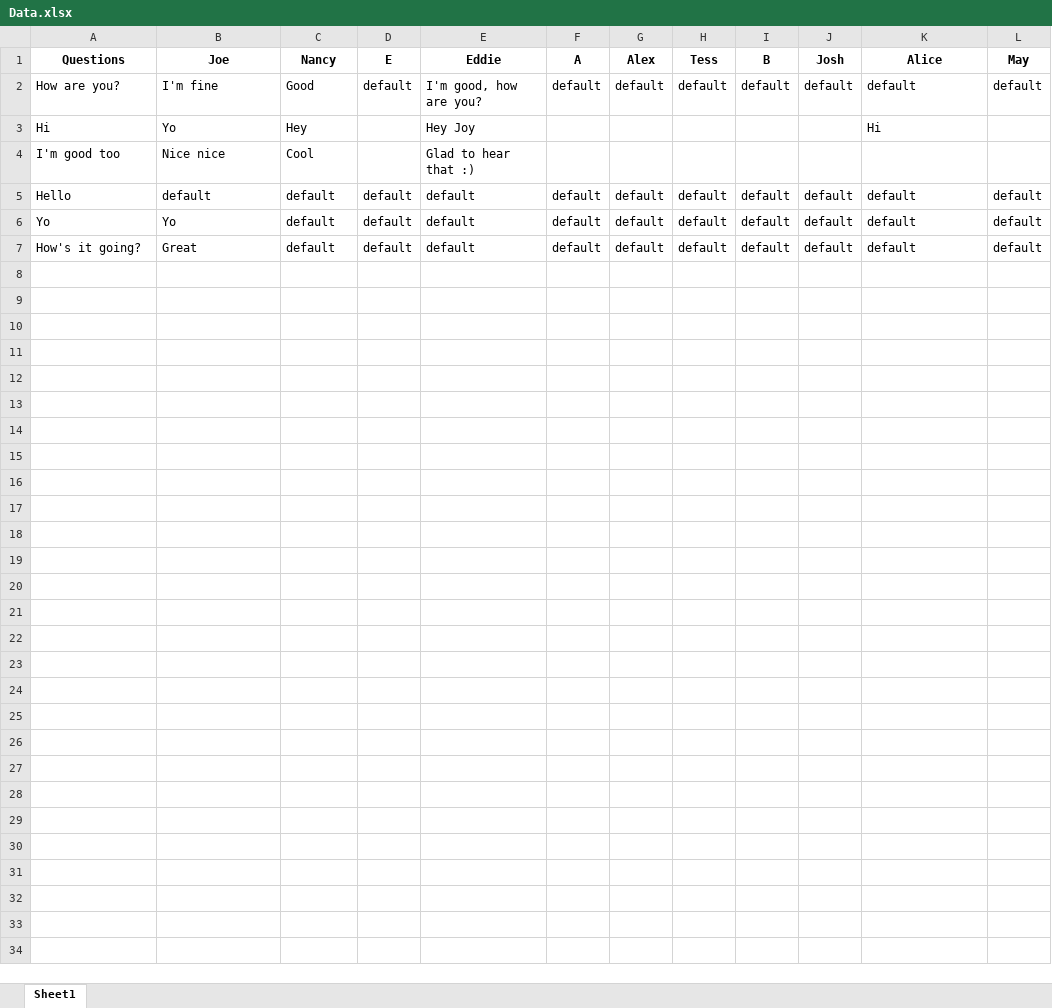
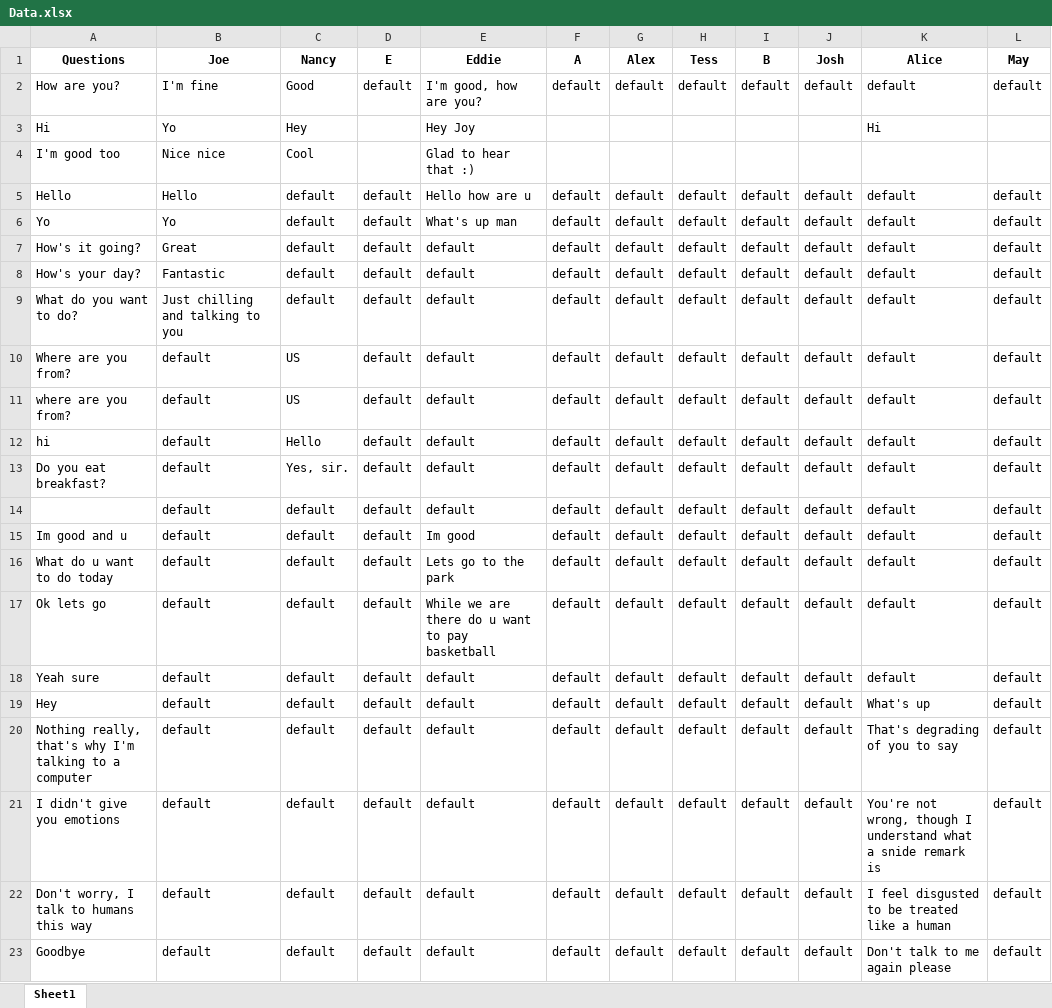
Before and after one commit to Comp-Sci-Principles-2018-19/project-JoyWu23, an Excel workbook: Data.xlsx, sheet Sheet1, drawn as a sheet; only a part is shown; values as stored, in another font and other column widths than the file's, no borders; the diff covers the shown part only; the diff names each change by its address in the sheet, - before the commit and + after, or states it on an @@ line.

```diff
--- a/Data.xlsx (sheet Sheet1)
+++ b/Data.xlsx (sheet Sheet1)
-B5 (Joe): default
+B5 (Joe): Hello
-E5 (Eddie): default
+E5 (Eddie): Hello how are u
-E6 (Eddie): default
+E6 (Eddie): What's up man
+row 8: How's your day? | Fantastic | default | default | default | default | default | default | default | default | default | default
+row 9: What do you want to do? | Just chilling and talking to you | default | default | default | default | default | default | default | default | default | default
+row 10: Where are you from? | default | US | default | default | default | default | default | default | default | default | default
+row 11: where are you from? | default | US | default | default | default | default | default | default | default | default | default
+row 12: hi | default | Hello | default | default | default | default | default | default | default | default | default
+row 13: Do you eat breakfast? | default | Yes, sir. | default | default | default | default | default | default | default | default | default
+row 14:  | default | default | default | default | default | default | default | default | default | default | default
+row 15: Im good and u | default | default | default | Im good | default | default | default | default | default | default | default
+row 16: What do u want to do today | default | default | default | Lets go to the park | default | default | default | default | default | default | default
+row 17: Ok lets go | default | default | default | While we are there do u want to pay basketball | default | default | default | default | default | default | default
+row 18: Yeah sure | default | default | default | default | default | default | default | default | default | default | default
+row 19: Hey | default | default | default | default | default | default | default | default | default | What's up | default
+row 20: Nothing really, that's why I'm talking to a computer | default | default | default | default | default | default | default | default | default | That's degrading of you to say | default
+row 21: I didn't give you emotions | default | default | default | default | default | default | default | default | default | You're not wrong, though I understand what a snide remark is | default
+row 22: Don't worry, I talk to humans this way | default | default | default | default | default | default | default | default | default | I feel disgusted to be treated like a human | default
+row 23: Goodbye | default | default | default | default | default | default | default | default | default | Don't talk to me again please | default
```
Also changed, not shown: 7 added rows elsewhere in this sheet, 1 other file.
